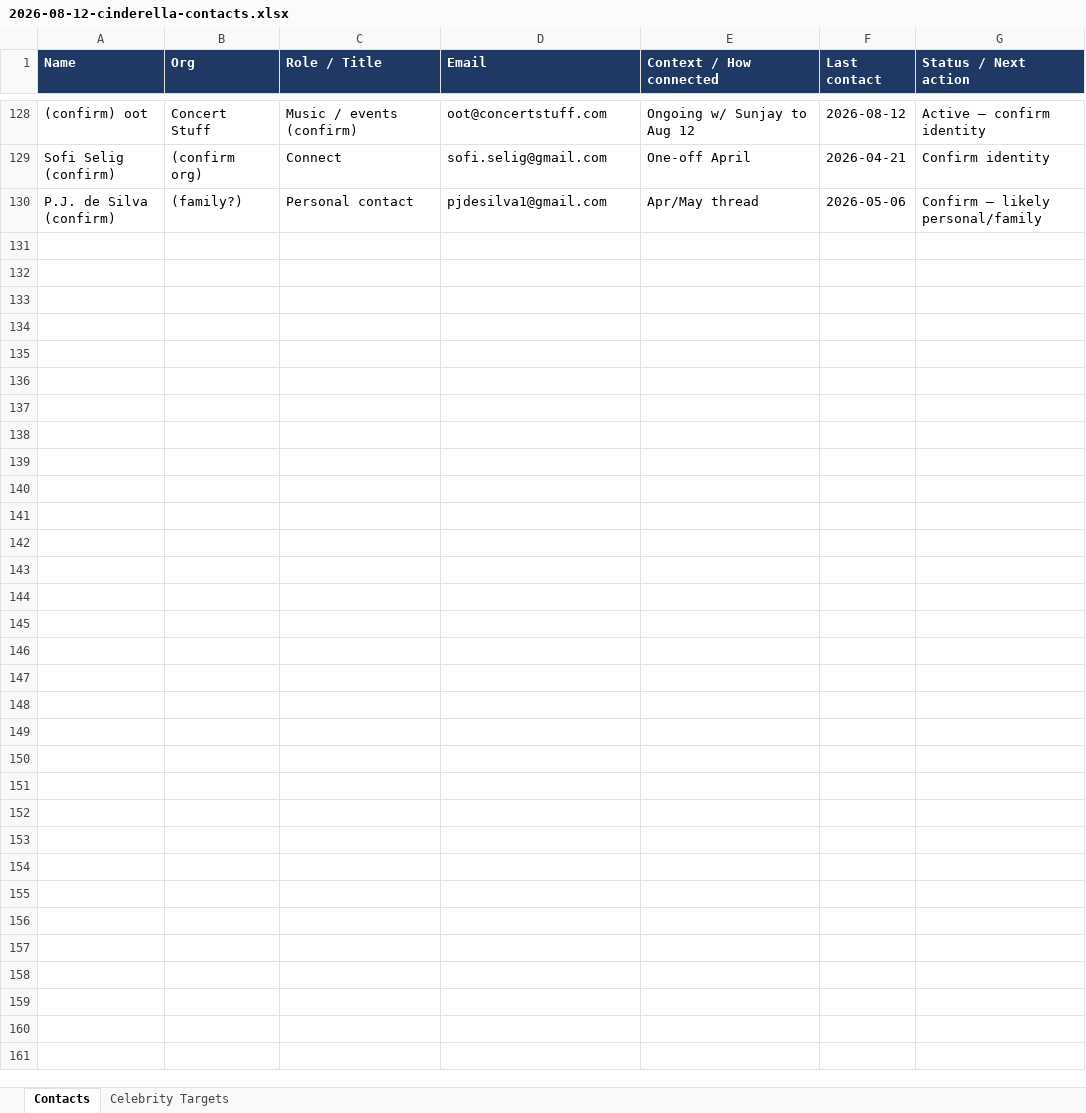
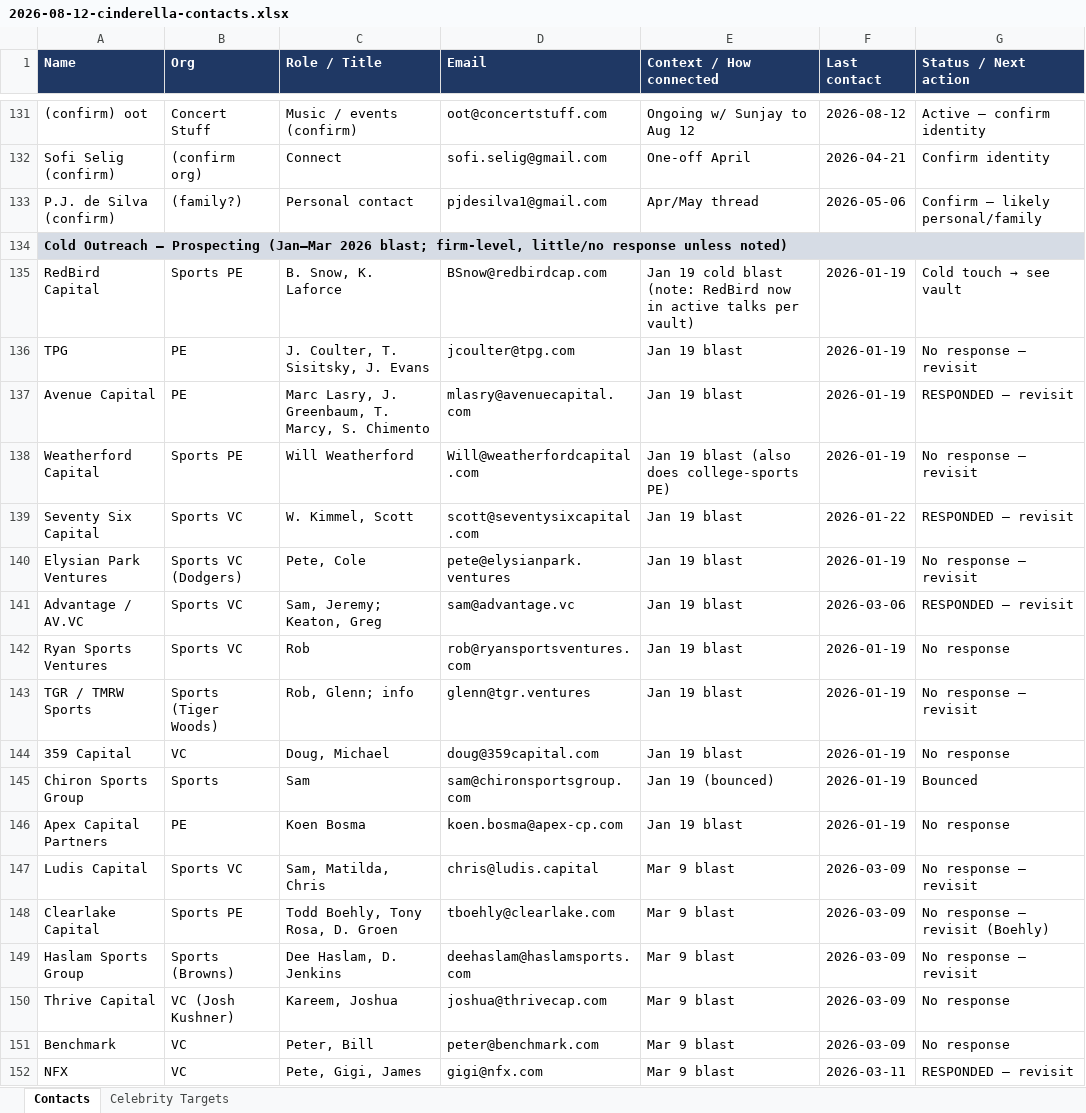
Before and after one commit to ndesilva12/brain-vault, an Excel workbook: cinderella/Outputs/2026-08-12-cinderella-contacts.xlsx, sheet Contacts, drawn as a sheet; only a part is shown, gaps mark what is left out; values as stored, in another font and other column widths than the file's, no borders; the diff covers the shown part only; the diff names each change by its address in the sheet, - before the commit and + after, or states it on an @@ line.

```diff
--- a/cinderella/Outputs/2026-08-12-cinderella-contacts.xlsx (sheet Contacts)
+++ b/cinderella/Outputs/2026-08-12-cinderella-contacts.xlsx (sheet Contacts)
+row 134: Cold Outreach — Prospecting (Jan–Mar 2026 blast; firm-level, little/no response unless noted)
+row 135: RedBird Capital | Sports PE | B. Snow, K. Laforce | BSnow@redbirdcap.com | Jan 19 cold blast (note: RedBird now in active talks per vault) | 2026-01-19 | Cold touch → see vault
+row 136: TPG | PE | J. Coulter, T. Sisitsky, J. Evans | jcoulter@tpg.com | Jan 19 blast | 2026-01-19 | No response — revisit
+row 137: Avenue Capital | PE | Marc Lasry, J. Greenbaum, T. Marcy, S. Chimento | mlasry@avenuecapital.com | Jan 19 blast | 2026-01-19 | RESPONDED — revisit
+row 138: Weatherford Capital | Sports PE | Will Weatherford | Will@weatherfordcapital.com | Jan 19 blast (also does college-sports PE) | 2026-01-19 | No response — revisit
+row 139: Seventy Six Capital | Sports VC | W. Kimmel, Scott | scott@seventysixcapital.com | Jan 19 blast | 2026-01-22 | RESPONDED — revisit
+row 140: Elysian Park Ventures | Sports VC (Dodgers) | Pete, Cole | pete@elysianpark.ventures | Jan 19 blast | 2026-01-19 | No response — revisit
+row 141: Advantage / AV.VC | Sports VC | Sam, Jeremy; Keaton, Greg | sam@advantage.vc | Jan 19 blast | 2026-03-06 | RESPONDED — revisit
+row 142: Ryan Sports Ventures | Sports VC | Rob | rob@ryansportsventures.com | Jan 19 blast | 2026-01-19 | No response
+row 143: TGR / TMRW Sports | Sports (Tiger Woods) | Rob, Glenn; info | glenn@tgr.ventures | Jan 19 blast | 2026-01-19 | No response — revisit
+row 144: 359 Capital | VC | Doug, Michael | doug@359capital.com | Jan 19 blast | 2026-01-19 | No response
+row 145: Chiron Sports Group | Sports | Sam | sam@chironsportsgroup.com | Jan 19 (bounced) | 2026-01-19 | Bounced
+row 146: Apex Capital Partners | PE | Koen Bosma | koen.bosma@apex-cp.com | Jan 19 blast | 2026-01-19 | No response
+row 147: Ludis Capital | Sports VC | Sam, Matilda, Chris | chris@ludis.capital | Mar 9 blast | 2026-03-09 | No response — revisit
+row 148: Clearlake Capital | Sports PE | Todd Boehly, Tony Rosa, D. Groen | tboehly@clearlake.com | Mar 9 blast | 2026-03-09 | No response — revisit (Boehly)
+row 149: Haslam Sports Group | Sports (Browns) | Dee Haslam, D. Jenkins | deehaslam@haslamsports.com | Mar 9 blast | 2026-03-09 | No response — revisit
+row 150: Thrive Capital | VC (Josh Kushner) | Kareem, Joshua | joshua@thrivecap.com | Mar 9 blast | 2026-03-09 | No response
+row 151: Benchmark | VC | Peter, Bill | peter@benchmark.com | Mar 9 blast | 2026-03-09 | No response
+row 152: NFX | VC | Pete, Gigi, James | gigi@nfx.com | Mar 9 blast | 2026-03-11 | RESPONDED — revisit
```
Also changed, not shown: 29 added rows and 2 edited cells elsewhere in this sheet, 1 other file.
